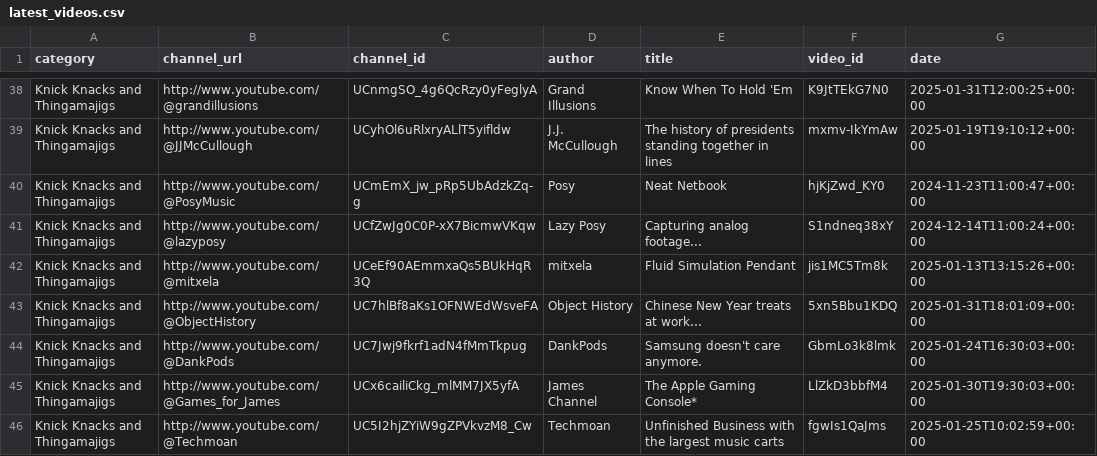
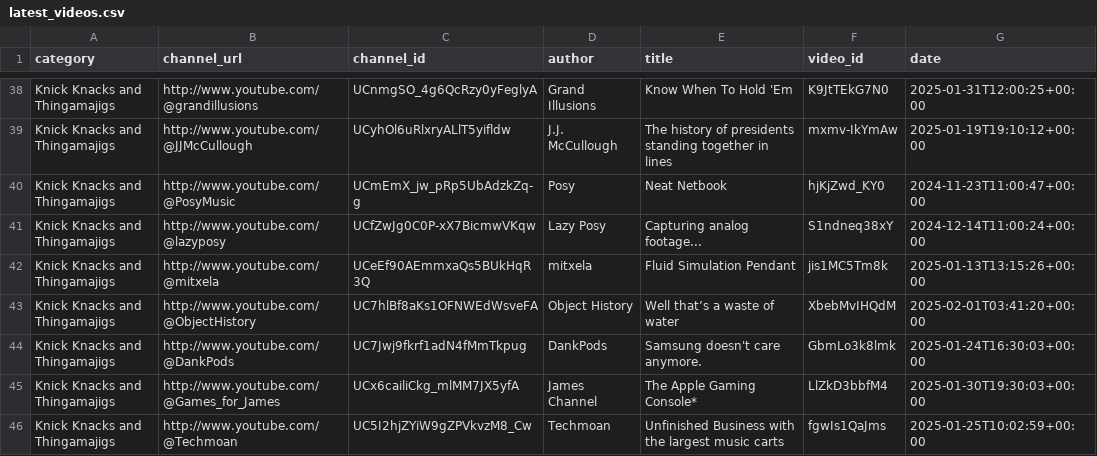
Before and after one commit to RMWinslow/ytrss, a CSV file: latest_videos.csv, drawn as a sheet; only a part is shown, gaps mark what is left out.

```diff
--- a/latest_videos.csv
+++ b/latest_videos.csv
@@ -42,3 +42,3 @@ Knick Knacks and Thingamajigs,http://www.youtube.com/@lazyposy,UCfZwJg0C0P-xX7Bi
 Knick Knacks and Thingamajigs,http://www.youtube.com/@mitxela,UCeEf90AEmmxaQs5BUkHqR3Q,mitxela,Fluid Simulation Pendant,jis1MC5Tm8k,2025-01-13T13:15:26+00:00
-Knick Knacks and Thingamajigs,http://www.youtube.com/@ObjectHistory,UC7hlBf8aKs1OFNWEdWsveFA,Object History,Chinese New Year treats at work…,5xn5Bbu1KDQ,2025-01-31T18:01:09+00:00
+Knick Knacks and Thingamajigs,http://www.youtube.com/@ObjectHistory,UC7hlBf8aKs1OFNWEdWsveFA,Object History,Well that’s a waste of water,XbebMvIHQdM,2025-02-01T03:41:20+00:00
 Knick Knacks and Thingamajigs,http://www.youtube.com/@DankPods,UC7Jwj9fkrf1adN4fMmTkpug,DankPods,Samsung doesn't care anymore.,GbmLo3k8lmk,2025-01-24T16:30:03+00:00
```
Also changed, not shown: 1 other file.
